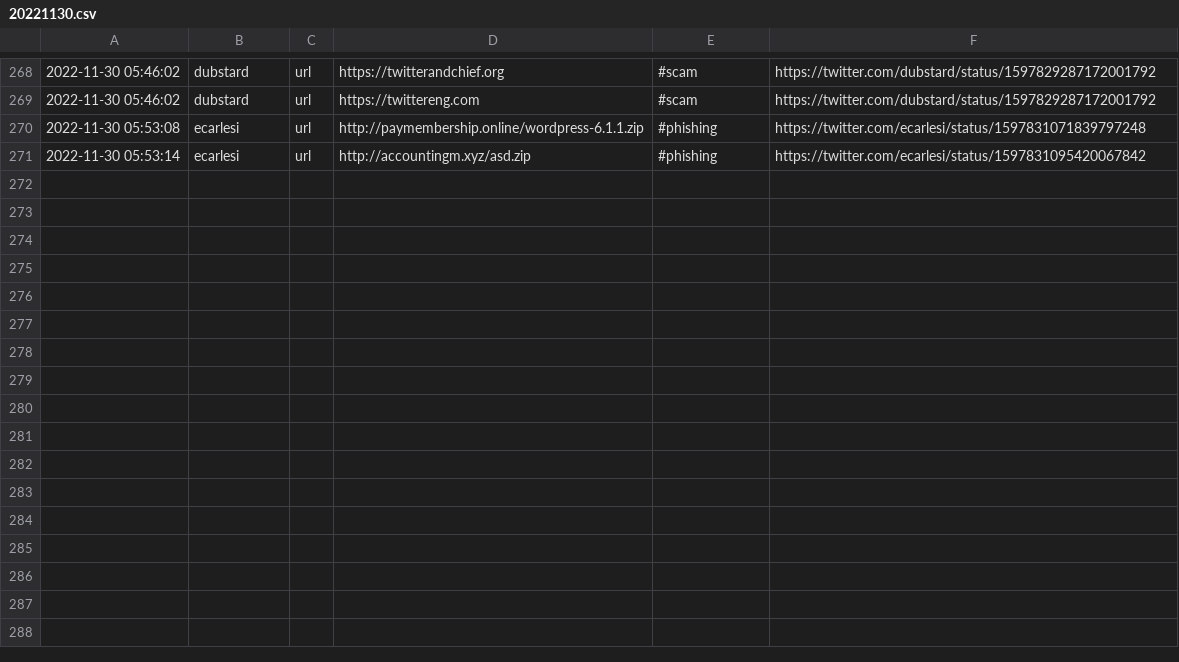
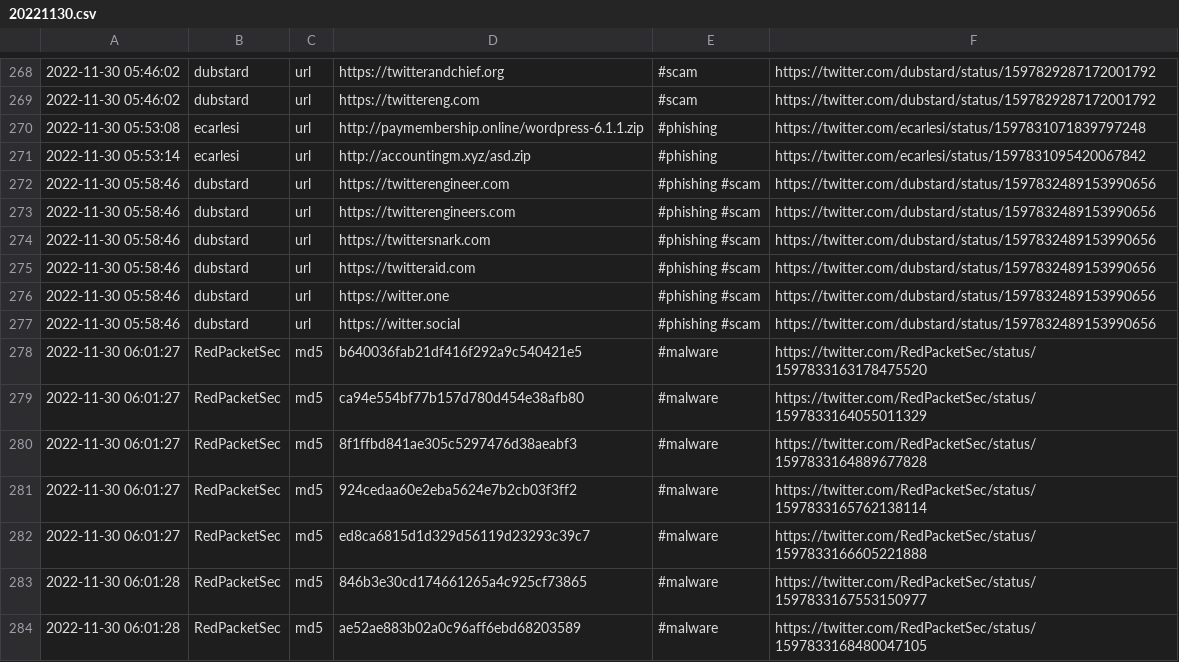
Before and after one commit to nankopeter/TweetFeed, a CSV file: 202211/20221130.csv, drawn as a sheet; only a part is shown, gaps mark what is left out; the diff names each change by its address in the sheet, - before the commit and + after, or states it on an @@ line.

```diff
--- a/202211/20221130.csv
+++ b/202211/20221130.csv
+row 272: 2022-11-30 05:58:46 | dubstard | url | https://twitterengineer.com | #phishing #scam | https://twitter.com/dubstard/status/1597832489153990656
+row 273: 2022-11-30 05:58:46 | dubstard | url | https://twitterengineers.com | #phishing #scam | https://twitter.com/dubstard/status/1597832489153990656
+row 274: 2022-11-30 05:58:46 | dubstard | url | https://twittersnark.com | #phishing #scam | https://twitter.com/dubstard/status/1597832489153990656
+row 275: 2022-11-30 05:58:46 | dubstard | url | https://twitteraid.com | #phishing #scam | https://twitter.com/dubstard/status/1597832489153990656
+row 276: 2022-11-30 05:58:46 | dubstard | url | https://witter.one | #phishing #scam | https://twitter.com/dubstard/status/1597832489153990656
+row 277: 2022-11-30 05:58:46 | dubstard | url | https://witter.social | #phishing #scam | https://twitter.com/dubstard/status/1597832489153990656
+row 278: 2022-11-30 06:01:27 | RedPacketSec | md5 | b640036fab21df416f292a9c540421e5 | #malware | https://twitter.com/RedPacketSec/status/1597833163178475520
+row 279: 2022-11-30 06:01:27 | RedPacketSec | md5 | ca94e554bf77b157d780d454e38afb80 | #malware | https://twitter.com/RedPacketSec/status/1597833164055011329
+row 280: 2022-11-30 06:01:27 | RedPacketSec | md5 | 8f1ffbd841ae305c5297476d38aeabf3 | #malware | https://twitter.com/RedPacketSec/status/1597833164889677828
+row 281: 2022-11-30 06:01:27 | RedPacketSec | md5 | 924cedaa60e2eba5624e7b2cb03f3ff2 | #malware | https://twitter.com/RedPacketSec/status/1597833165762138114
+row 282: 2022-11-30 06:01:27 | RedPacketSec | md5 | ed8ca6815d1d329d56119d23293c39c7 | #malware | https://twitter.com/RedPacketSec/status/1597833166605221888
+row 283: 2022-11-30 06:01:28 | RedPacketSec | md5 | 846b3e30cd174661265a4c925cf73865 | #malware | https://twitter.com/RedPacketSec/status/1597833167553150977
+row 284: 2022-11-30 06:01:28 | RedPacketSec | md5 | ae52ae883b02a0c96aff6ebd68203589 | #malware | https://twitter.com/RedPacketSec/status/1597833168480047105
```
Also changed, not shown: today.csv, 3 other files.
